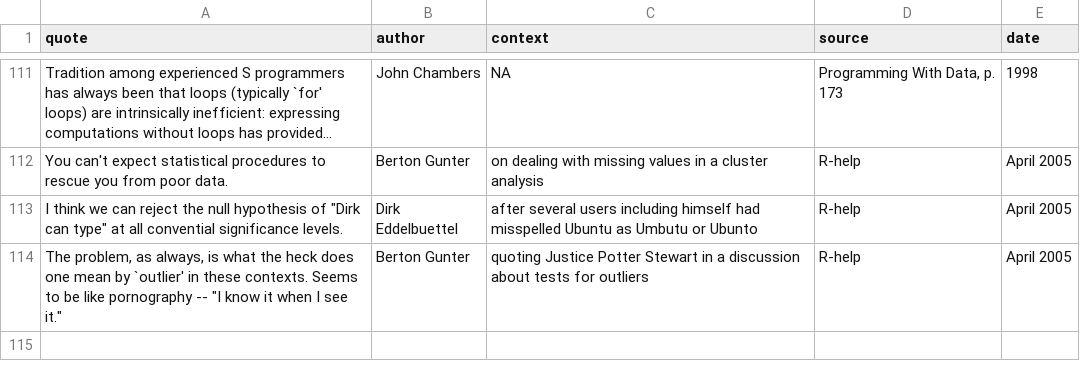
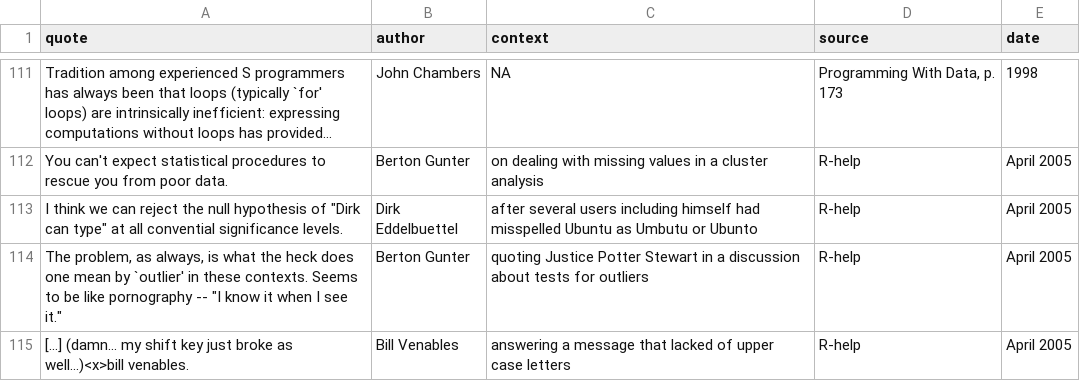
Before and after one commit to r-forge/fortunes, a CSV file: trunk/inst/fortunes/fortunes.csv, drawn as a sheet; only a part is shown, gaps mark what is left out; long unchanged cells end in …; the diff names each change by its address in the sheet, - before the commit and + after, or states it on an @@ line.

Commit message:
Bill Venables and his broken shift key
git-svn-id: svn://svn.r-forge.r-project.org/svnroot/fortunes@104 edb9625f-4e0d-4859-8d74-9fd3b1da38cb

```diff
--- a/trunk/inst/fortunes/fortunes.csv
+++ b/trunk/inst/fortunes/fortunes.csv
+row 115: [...] (damn... my shift key just broke as well...)<x>bill venables. | Bill Venables | answering a message that lacked of upper case letters | R-help | April 2005
```
